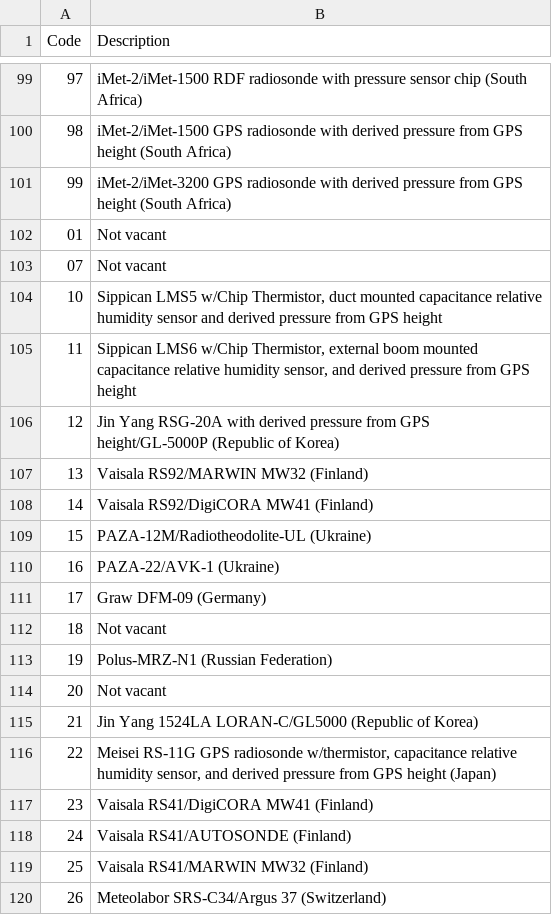
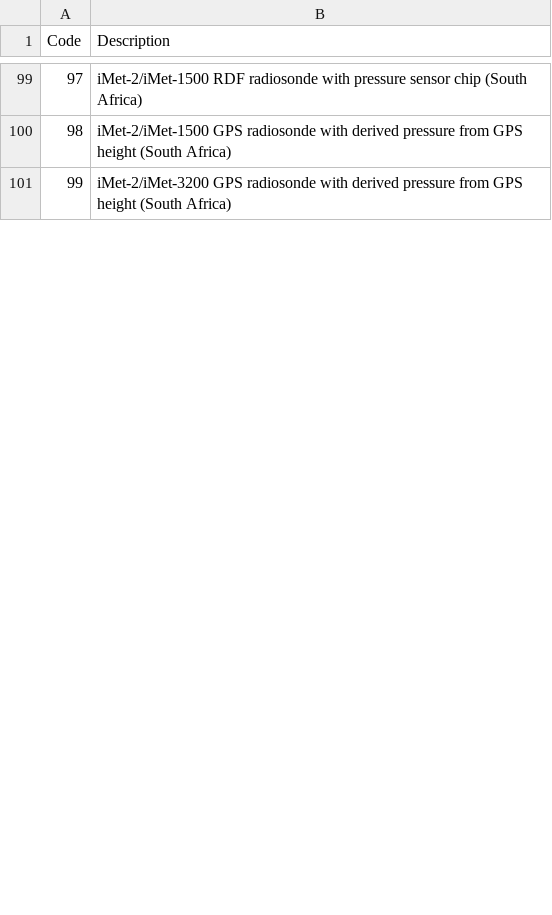
Before and after one commit to luciodaou/fm35_decoder, a CSV file: src/fm35_decoder/table_codes/rara_3685.csv, drawn as a sheet; only a part is shown, gaps mark what is left out; the diff covers the shown part only.

```diff
--- a/src/fm35_decoder/table_codes/rara_3685.csv
+++ b/src/fm35_decoder/table_codes/rara_3685.csv
@@ -101,20 +101 @@
 "99","iMet-2/iMet-3200 GPS radiosonde with derived pressure from GPS height (South Africa)"
-"01","Not vacant"
-"07","Not vacant"
-"10","Sippican LMS5 w/Chip Thermistor, duct mounted capacitance relative humidity sensor and derived pressure from GPS height"
-"11","Sippican LMS6 w/Chip Thermistor, external boom mounted capacitance relative humidity sensor, and derived pressure from GPS height"
-"12","Jin Yang RSG-20A with derived pressure from GPS height/GL-5000P (Republic of Korea)"
-"13","Vaisala RS92/MARWIN MW32 (Finland)"
-"14","Vaisala RS92/DigiCORA MW41 (Finland)"
-"15","PAZA-12M/Radiotheodolite-UL (Ukraine)"
-"16","PAZA-22/AVK-1 (Ukraine)"
-"17","Graw DFM-09 (Germany)"
-"18","Not vacant"
-"19","Polus-MRZ-N1 (Russian Federation)"
-"20","Not vacant"
-"21","Jin Yang 1524LA LORAN-C/GL5000 (Republic of Korea)"
-"22","Meisei RS-11G GPS radiosonde w/thermistor, capacitance relative humidity sensor, and derived pressure from GPS height (Japan)"
-"23","Vaisala RS41/DigiCORA MW41 (Finland)"
-"24","Vaisala RS41/AUTOSONDE (Finland)"
-"25","Vaisala RS41/MARWIN MW32 (Finland)"
-"26","Meteolabor SRS-C34/Argus 37 (Switzerland)"
```
Also changed, not shown: 1 added row, 38 removed rows and 46 edited cells elsewhere in this file, src/fm35_decoder/table_codes/CL_0513.csv, src/fm35_decoder/table_codes/Nh_2700.csv, 11 other files.
